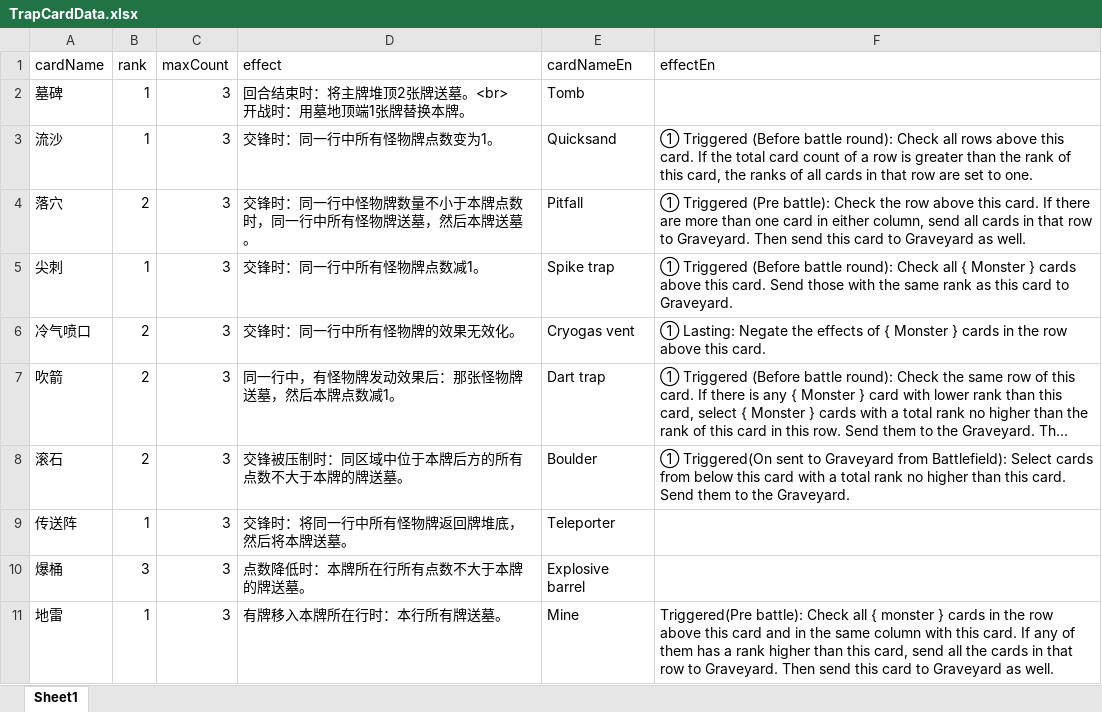
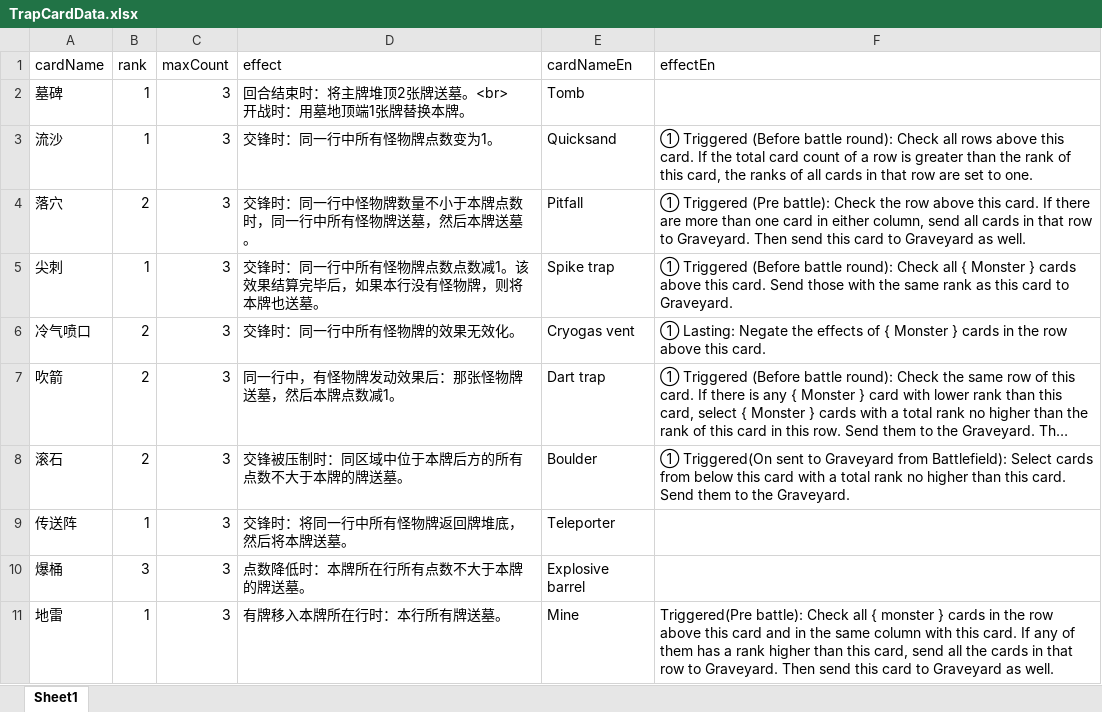
Before and after one commit to TinglePan/DungeonCrawlDeckMasterTTS, an Excel workbook: sheet/TrapCardData.xlsx, sheet Sheet1, drawn as a sheet; only a part is shown; long unchanged cells end in …; values as stored, in another font and other column widths than the file's, no borders; the diff names each change by its address in the sheet, - before the commit and + after, or states it on an @@ line.

```diff
--- a/sheet/TrapCardData.xlsx (sheet Sheet1)
+++ b/sheet/TrapCardData.xlsx (sheet Sheet1)
-D5 (effect): 交锋时：同一行中所有怪物牌点数减1。
+D5 (effect): 交锋时：同一行中所有怪物牌点数点数减1。该效果结算完毕后，如果本行没有怪物牌，则将本牌也送墓。
```
Also changed, not shown: sheet/AttributeCardData.xlsx, sheet/EventCardData.xlsx, 14 other files.
